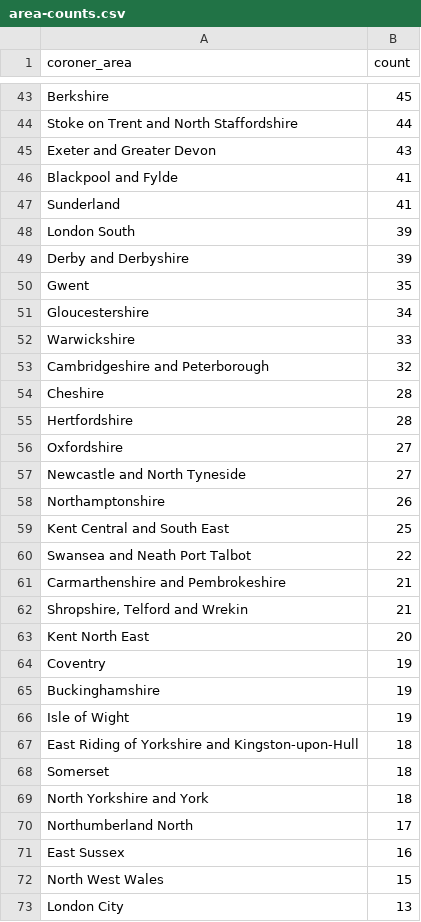
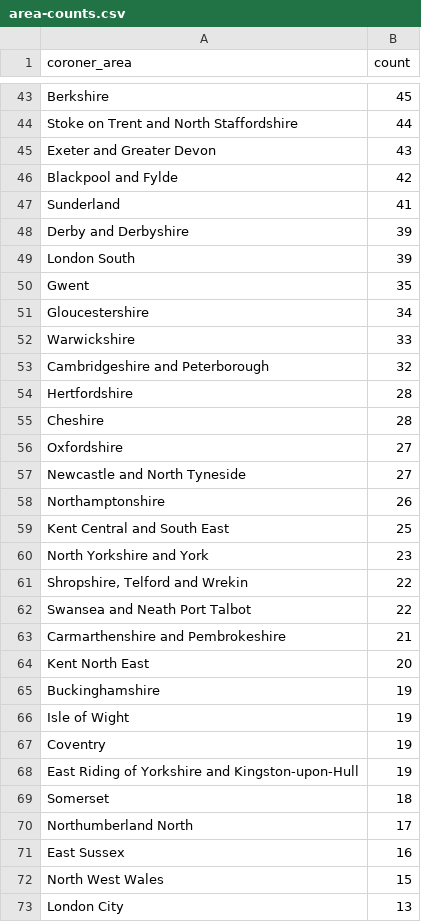
Before and after one commit to Mr-Helpful/preventable-deaths-scraper, a CSV file: src/analyse/counts/data/area-counts.csv, drawn as a sheet; only a part is shown, gaps mark what is left out; the diff covers the shown part only.

```diff
--- a/src/analyse/counts/data/area-counts.csv
+++ b/src/analyse/counts/data/area-counts.csv
@@ -45,6 +45,6 @@ Stoke on Trent and North Staffordshire,44
 Exeter and Greater Devon,43
-Blackpool and Fylde,41
+Blackpool and Fylde,42
 Sunderland,41
+Derby and Derbyshire,39
 London South,39
-Derby and Derbyshire,39
 Gwent,35
@@ -53,4 +53,4 @@ Warwickshire,33
 Cambridgeshire and Peterborough,32
+Hertfordshire,28
 Cheshire,28
-Hertfordshire,28
 Oxfordshire,27
@@ -59,12 +59,12 @@ Northamptonshire,26
 Kent Central and South East,25
+North Yorkshire and York,23
+"Shropshire, Telford and Wrekin",22
 Swansea and Neath Port Talbot,22
 Carmarthenshire and Pembrokeshire,21
-"Shropshire, Telford and Wrekin",21
 Kent North East,20
-Coventry,19
 Buckinghamshire,19
 Isle of Wight,19
-East Riding of Yorkshire and Kingston-upon-Hull,18
+Coventry,19
+East Riding of Yorkshire and Kingston-upon-Hull,19
 Somerset,18
-North Yorkshire and York,18
 Northumberland North,17
```
Also changed, not shown: 3 added rows, 3 removed rows, 3 moved rows and 5 edited cells elsewhere in this file, src/analyse/counts/data/name-counts.csv, src/analyse/counts/data/name-years.csv, 14 other files.
